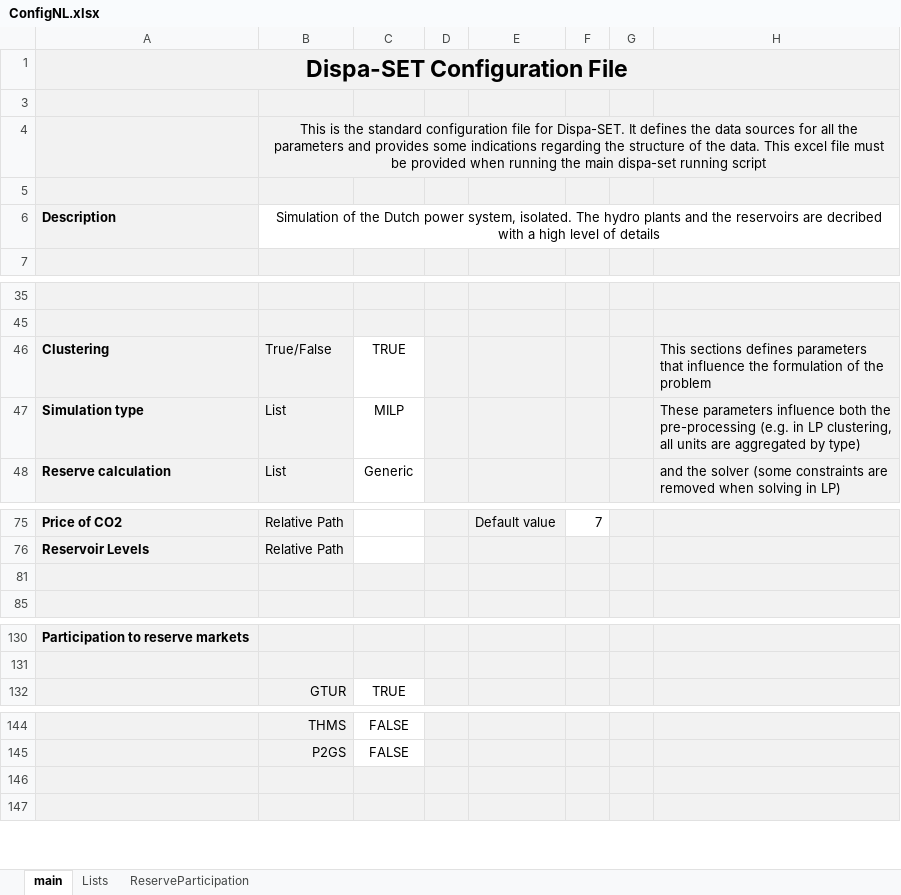
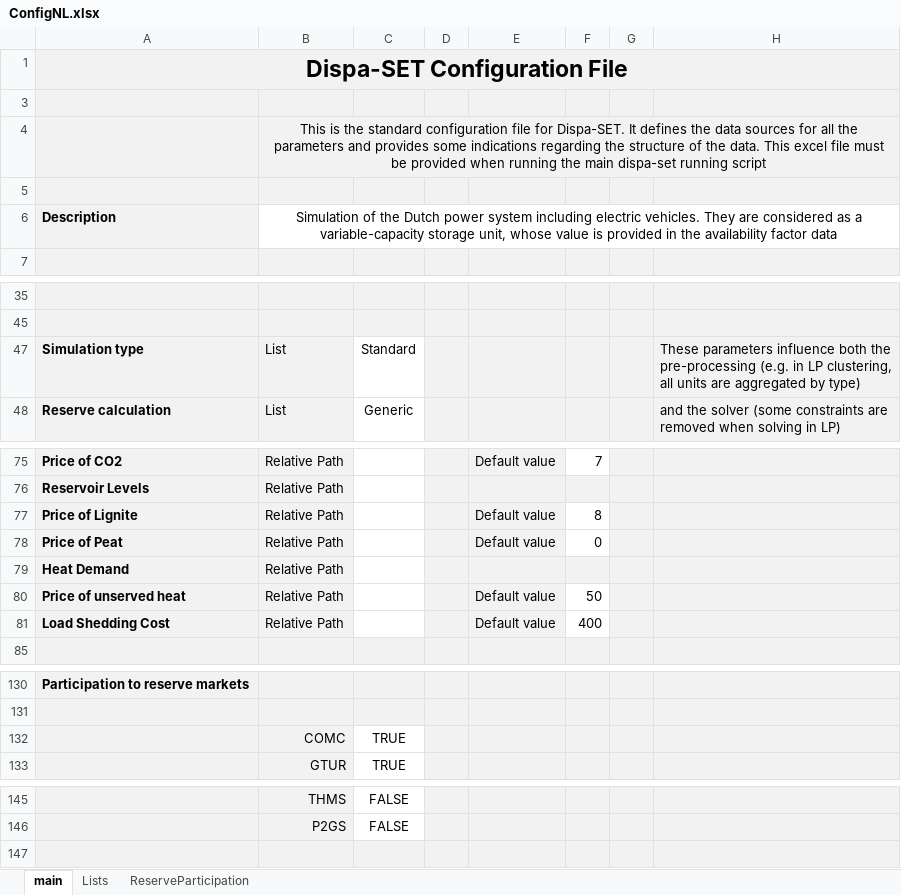
Before and after one commit to energy-modelling-toolkit/Dispa-SET, an Excel workbook: ConfigFiles/ConfigNL.xlsx, sheet main, drawn as a sheet; only a part is shown, gaps mark what is left out; values as stored, in another font and other column widths than the file's, no borders; removed rows and columns are numbered as before the commit, all else as after; the diff names each change by its address in the sheet, - before the commit and + after, or states it on an @@ line.

```diff
--- a/ConfigFiles/ConfigNL.xlsx (sheet main)
+++ b/ConfigFiles/ConfigNL.xlsx (sheet main)
-B6: …Dutch power system, isolated. The hydro plants and the reservoirs are decribed with a high level of details
+B6: …Dutch power system including electric vehicles. They are considered as a variable-capacity storage unit, whose value is provided in the availability factor data
-row 46: Clustering | True/False | TRUE |  |  |  |  | This sections defines parameters that influence the formulation of the problem
-C47: MILP
+C47: Standard
-row 77: (empty)
+row 77: Price of Lignite | Relative Path |  | . | Default value | 8
-C77 fill: #F2F2F2
+C77 fill: none
-F77 fill: #F2F2F2
+F77 fill: none
+row 78: Price of Peat | Relative Path |  | . | Default value | 0
+row 79: Heat Demand | Relative Path |  | .
+row 80: Price of unserved heat | Relative Path |  | . | Default value | 50
+row 81: Load Shedding Cost | Relative Path |  | . | Default value | 400
+row 132:  | COMC | TRUE
-row 146: (empty)
```
Also changed, not shown: sheet Lists, ConfigFiles/Config.xlsx, ConfigFiles/ConfigIE.xlsx, 3 other files.
